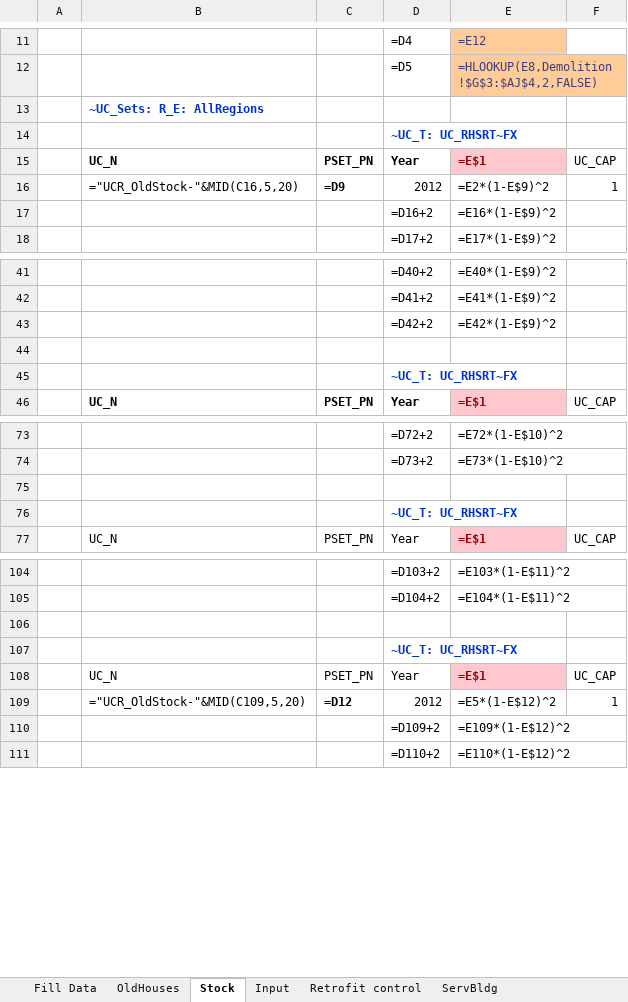
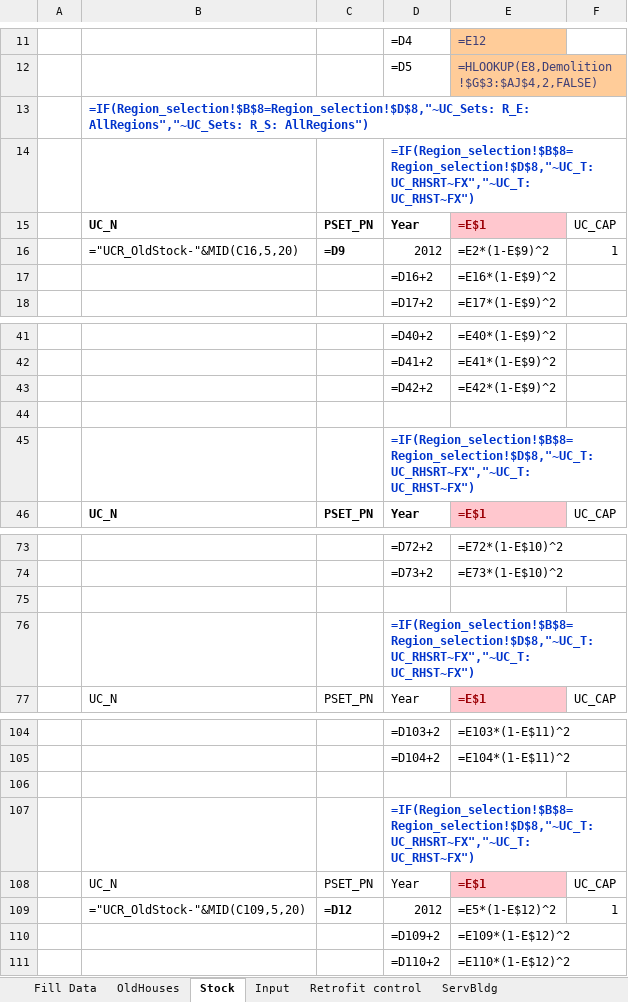
Before and after one commit to Padam-Adhikari/TIMES_FIN_REG, an Excel workbook: Reg-FINTIMES/SuppXLS/Scen_NewHouses_and_retrofits.xlsx, sheet Stock, drawn as a sheet; only a part is shown, gaps mark what is left out; values as stored, in another font and other column widths than the file's, no borders; formulas are shown in place of their values; conditional formats not drawn; the diff names each change by its address in the sheet, - before the commit and + after, or states it on an @@ line.

```diff
--- a/Reg-FINTIMES/SuppXLS/Scen_NewHouses_and_retrofits.xlsx (sheet Stock)
+++ b/Reg-FINTIMES/SuppXLS/Scen_NewHouses_and_retrofits.xlsx (sheet Stock)
-B13: ~UC_Sets: R_E: AllRegions
+B13: =IF(Region_selection!$B$8=Region_selection!$D$8,"~UC_Sets: R_E: AllRegions","~UC_Sets: R_S: AllRegions")
-D14: ~UC_T: UC_RHSRT~FX
+D14: =IF(Region_selection!$B$8=Region_selection!$D$8,"~UC_T: UC_RHSRT~FX","~UC_T: UC_RHST~FX")
-D45: ~UC_T: UC_RHSRT~FX
+D45: =IF(Region_selection!$B$8=Region_selection!$D$8,"~UC_T: UC_RHSRT~FX","~UC_T: UC_RHST~FX")
-D76: ~UC_T: UC_RHSRT~FX
+D76: =IF(Region_selection!$B$8=Region_selection!$D$8,"~UC_T: UC_RHSRT~FX","~UC_T: UC_RHST~FX")
-D107: ~UC_T: UC_RHSRT~FX
+D107: =IF(Region_selection!$B$8=Region_selection!$D$8,"~UC_T: UC_RHSRT~FX","~UC_T: UC_RHST~FX")
```
Also changed, not shown: other sheet tabs, charts or pictures, Reg-FINTIMES/SubRES_TMPL/SubRES_00_Nuc-EU.xlsx, Reg-FINTIMES/SubRES_TMPL/SubRES_22_TECHS_BIOREFINERIES.xlsx, 21 other files.
